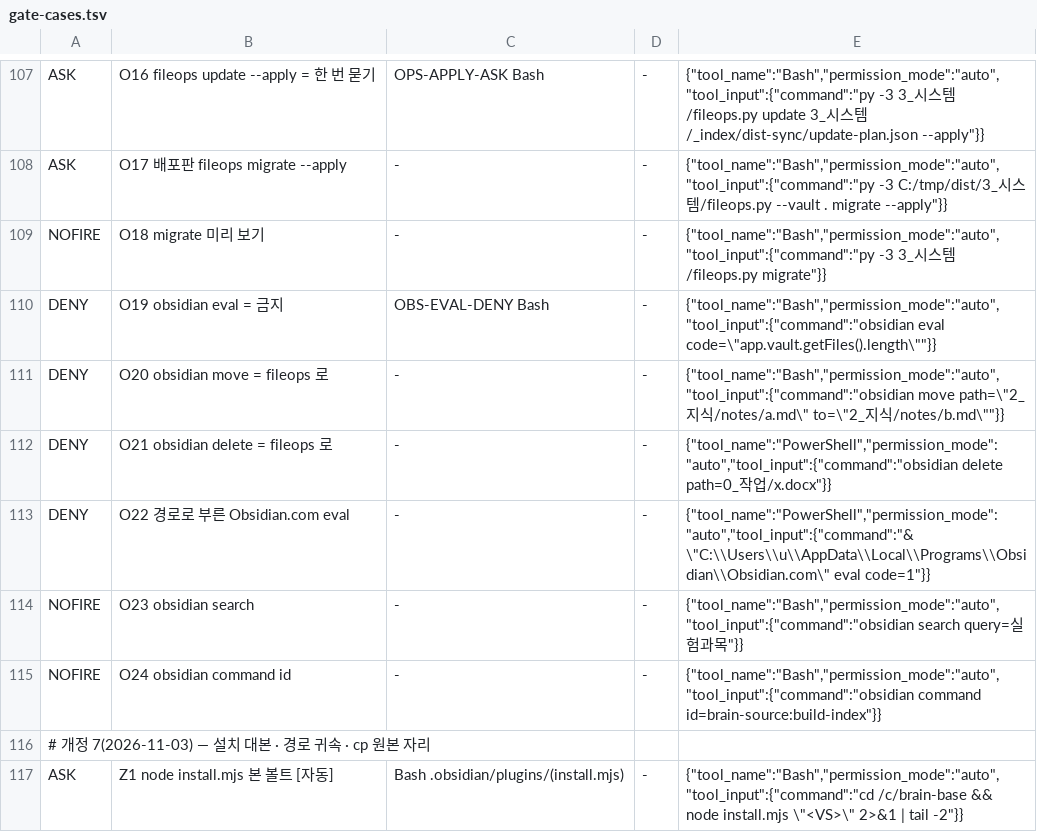
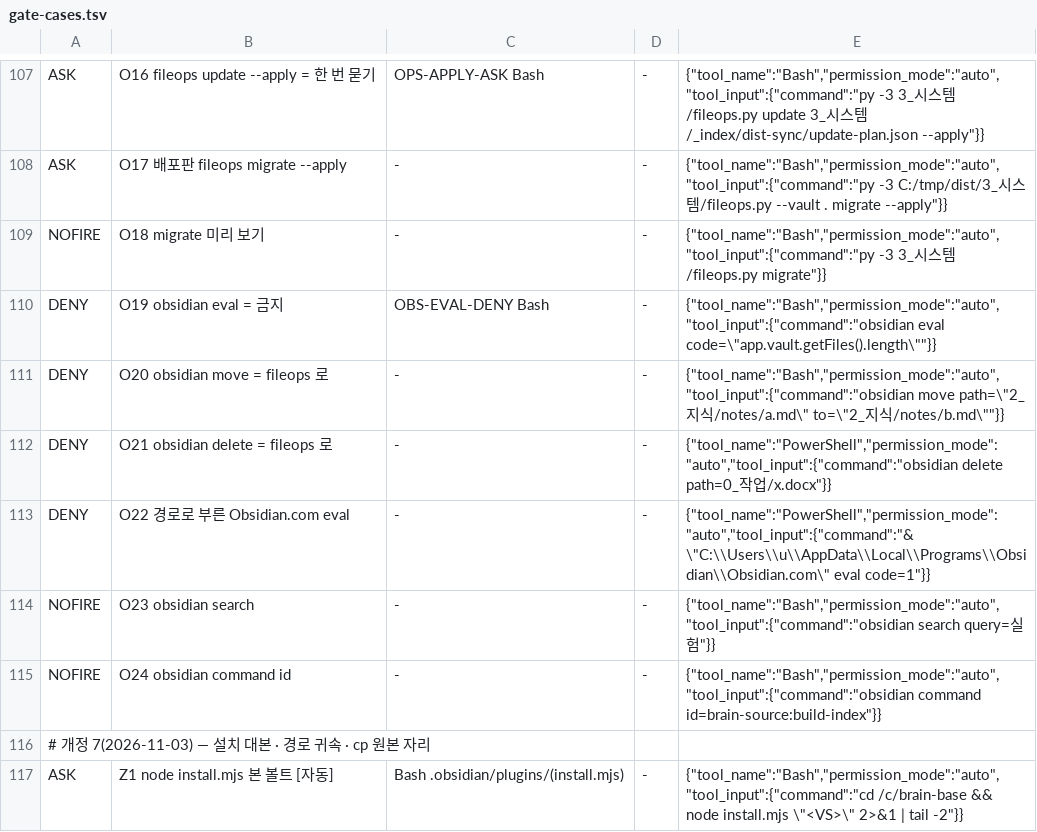
Before and after one commit to aalkka/Claude_Brain, a TSV file: 3_시스템/_eval/gate-cases.tsv, drawn as a sheet; only a part is shown, gaps mark what is left out.

```diff
--- a/3_시스템/_eval/gate-cases.tsv
+++ b/3_시스템/_eval/gate-cases.tsv
@@ -113,3 +113,3 @@ DENY	O21 obsidian delete = fileops 로	-	-	{"tool_name":"PowerShell","permission
 DENY	O22 경로로 부른 Obsidian.com eval	-	-	{"tool_name":"PowerShell","permission_mode":"auto","tool_input":{"command":"& \"C:\\Users\\u\\AppData\\Local\\Programs\\Obsidian\\Obsidian.com\" eval code=1"}}
-NOFIRE	O23 obsidian search	-	-	{"tool_name":"Bash","permission_mode":"auto","tool_input":{"command":"obsidian search query=실험과목"}}
+NOFIRE	O23 obsidian search	-	-	{"tool_name":"Bash","permission_mode":"auto","tool_input":{"command":"obsidian search query=실험"}}
 NOFIRE	O24 obsidian command id	-	-	{"tool_name":"Bash","permission_mode":"auto","tool_input":{"command":"obsidian command id=brain-source:build-index"}}
```
Also changed, not shown: 7 other files.
